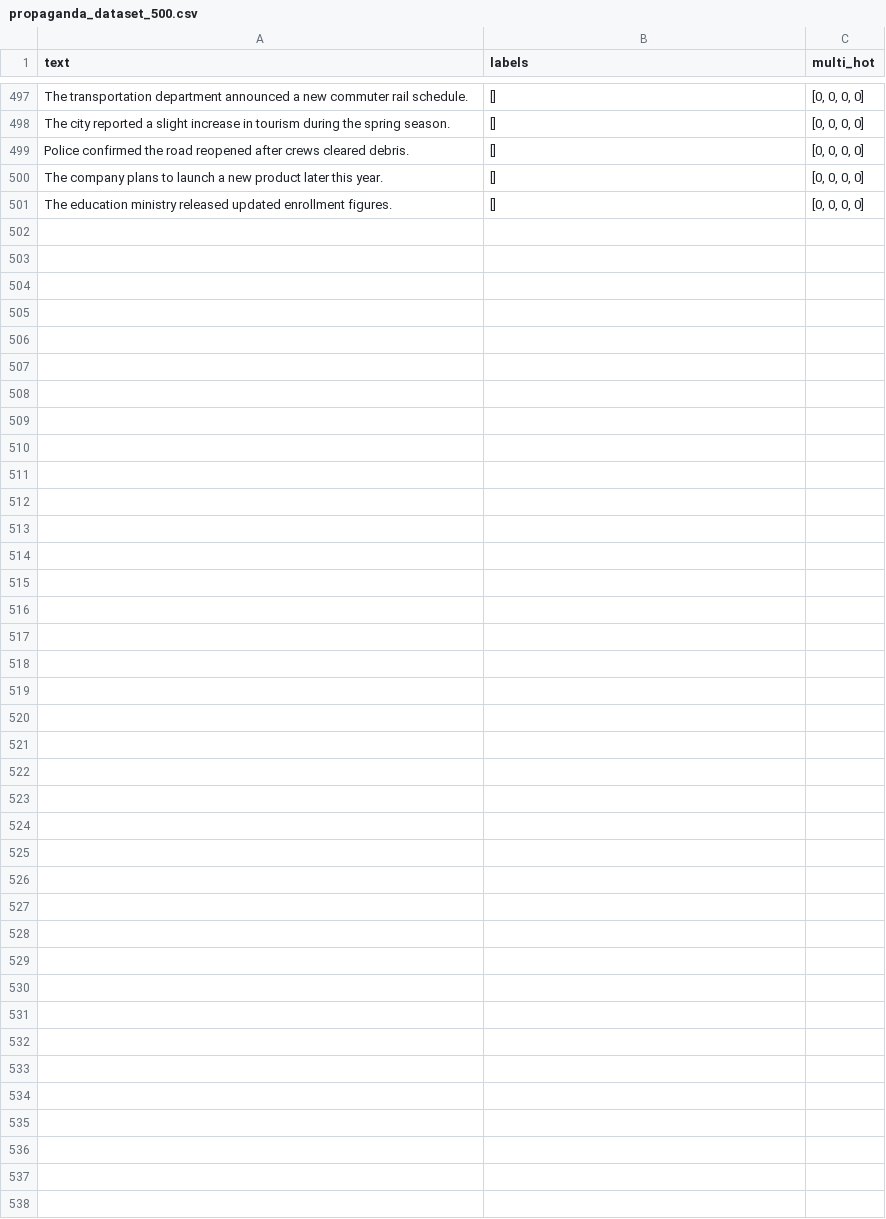
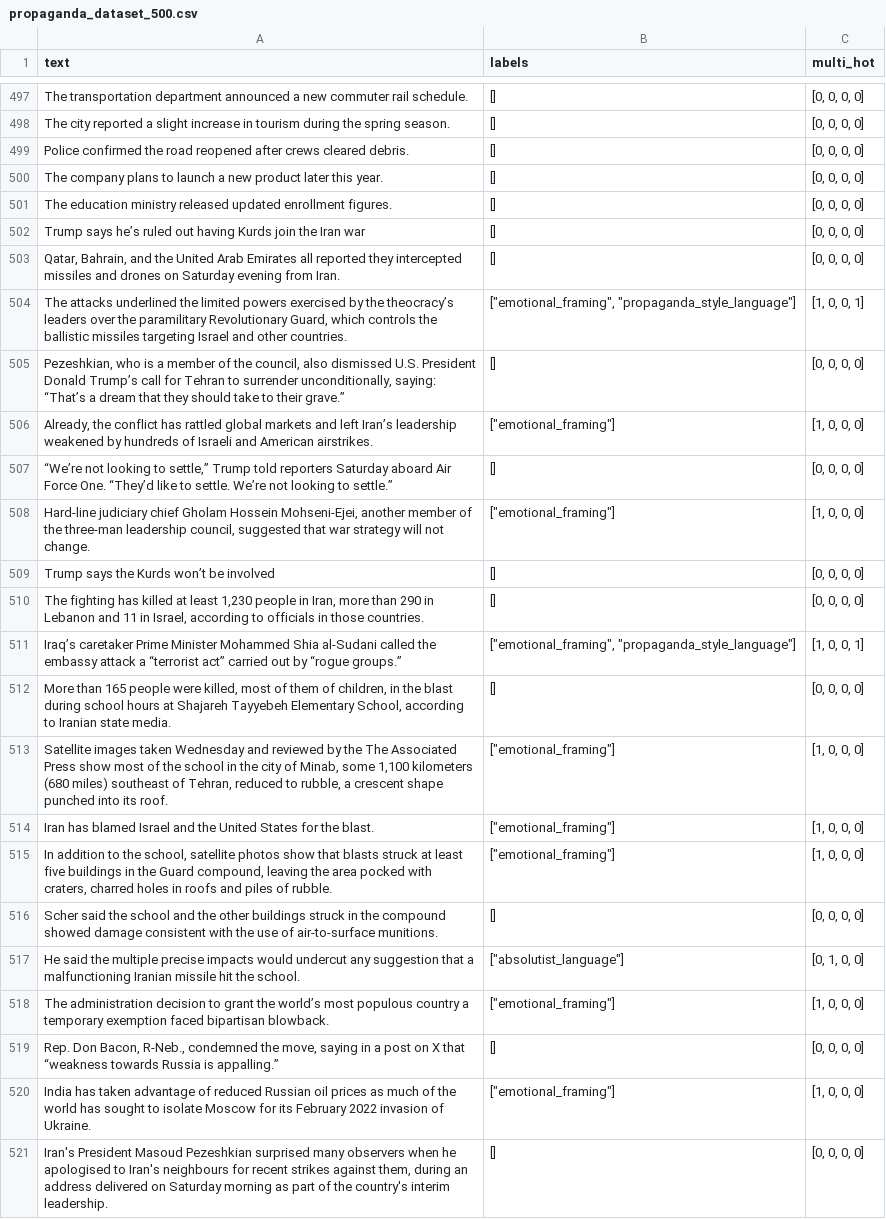
Before and after one commit to Avin-mo/Roshan, a CSV file: model/Dataset/propaganda_dataset_500.csv, drawn as a sheet; only a part is shown, gaps mark what is left out.

Commit message:
added training data

```diff
--- a/model/Dataset/propaganda_dataset_500.csv
+++ b/model/Dataset/propaganda_dataset_500.csv
@@ -501 +501,21 @@ The company plans to launch a new product later this year.,[],"[0, 0, 0, 0]"
 The education ministry released updated enrollment figures.,[],"[0, 0, 0, 0]"
+Trump says he’s ruled out having Kurds join the Iran war,[],"[0, 0, 0, 0]"
+"Qatar, Bahrain, and the United Arab Emirates all reported they intercepted missiles and drones on Saturday evening from Iran.",[],"[0, 0, 0, 0]"
+"The attacks underlined the limited powers exercised by the theocracy’s leaders over the paramilitary Revolutionary Guard, which controls the ballistic missiles targeting Israel and other countries.","[""emotional_framing"", ""propaganda_style_language""]","[1, 0, 0, 1]"
+"Pezeshkian, who is a member of the council, also dismissed U.S. President Donald Trump’s call for Tehran to surrender unconditionally, saying: “That’s a dream that they should take to their grave.”",[],"[0, 0, 0, 0]"
+"Already, the conflict has rattled global markets and left Iran’s leadership weakened by hundreds of Israeli and American airstrikes.","[""emotional_framing""]","[1, 0, 0, 0]"
+"“We’re not looking to settle,” Trump told reporters Saturday aboard Air Force One. “They’d like to settle. We’re not looking to settle.”",[],"[0, 0, 0, 0]"
+"Hard-line judiciary chief Gholam Hossein Mohseni-Ejei, another member of the three-man leadership council, suggested that war strategy will not change.","[""emotional_framing""]","[1, 0, 0, 0]"
+Trump says the Kurds won’t be involved,[],"[0, 0, 0, 0]"
+"The fighting has killed at least 1,230 people in Iran, more than 290 in Lebanon and 11 in Israel, according to officials in those countries.",[],"[0, 0, 0, 0]"
+Iraq’s caretaker Prime Minister Mohammed Shia al-Sudani called the embassy attack a “terrorist act” carried out by “rogue groups.”,"[""emotional_framing"", ""propaganda_style_language""]","[1, 0, 0, 1]"
+"More than 165 people were killed, most of them of children, in the blast during school hours at Shajareh Tayyebeh Elementary School, according to Iranian state media.",[],"[0, 0, 0, 0]"
+"Satellite images taken Wednesday and reviewed by the The Associated Press show most of the school in the city of Minab, some 1,100 kilometers (680 miles) southeast of Tehran, reduced to rubble, a crescent shape punched into its roof.","[""emotional_framing""]","[1, 0, 0, 0]"
+Iran has blamed Israel and the United States for the blast.,"[""emotional_framing""]","[1, 0, 0, 0]"
+"In addition to the school, satellite photos show that blasts struck at least five buildings in the Guard compound, leaving the area pocked with craters, charred holes in roofs and piles of rubble.","[""emotional_framing""]","[1, 0, 0, 0]"
+Scher said the school and the other buildings struck in the compound showed damage consistent with the use of air-to-surface munitions.,[],"[0, 0, 0, 0]"
+He said the multiple precise impacts would undercut any suggestion that a malfunctioning Iranian missile hit the school.,"[""absolutist_language""]","[0, 1, 0, 0]"
+The administration decision to grant the world’s most populous country a temporary exemption faced bipartisan blowback.,"[""emotional_framing""]","[1, 0, 0, 0]"
+"Rep. Don Bacon, R-Neb., condemned the move, saying in a post on X that “weakness towards Russia is appalling.”",[],"[0, 0, 0, 0]"
+India has taken advantage of reduced Russian oil prices as much of the world has sought to isolate Moscow for its February 2022 invasion of Ukraine.,"[""emotional_framing""]","[1, 0, 0, 0]"
+"Iran's President Masoud Pezeshkian surprised many observers when he apologised to Iran's neighbours for recent strikes against them, during an address delivered on Saturday morning as part of the country's interim leadership.",[],"[0, 0, 0, 0]"
```
Also changed, not shown: 2 other files.
